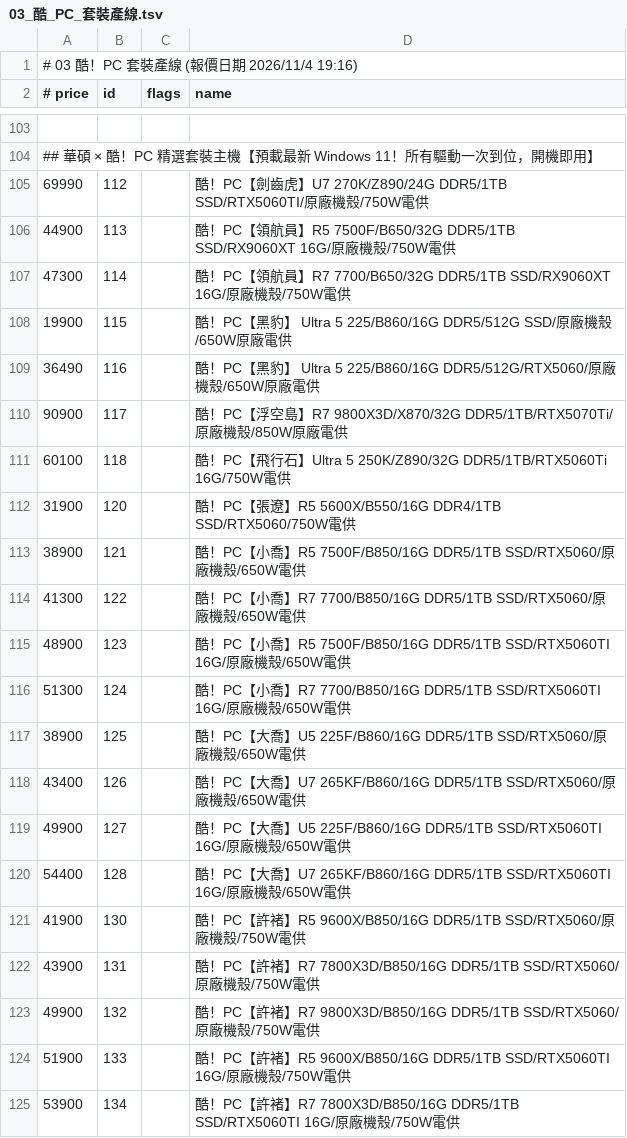
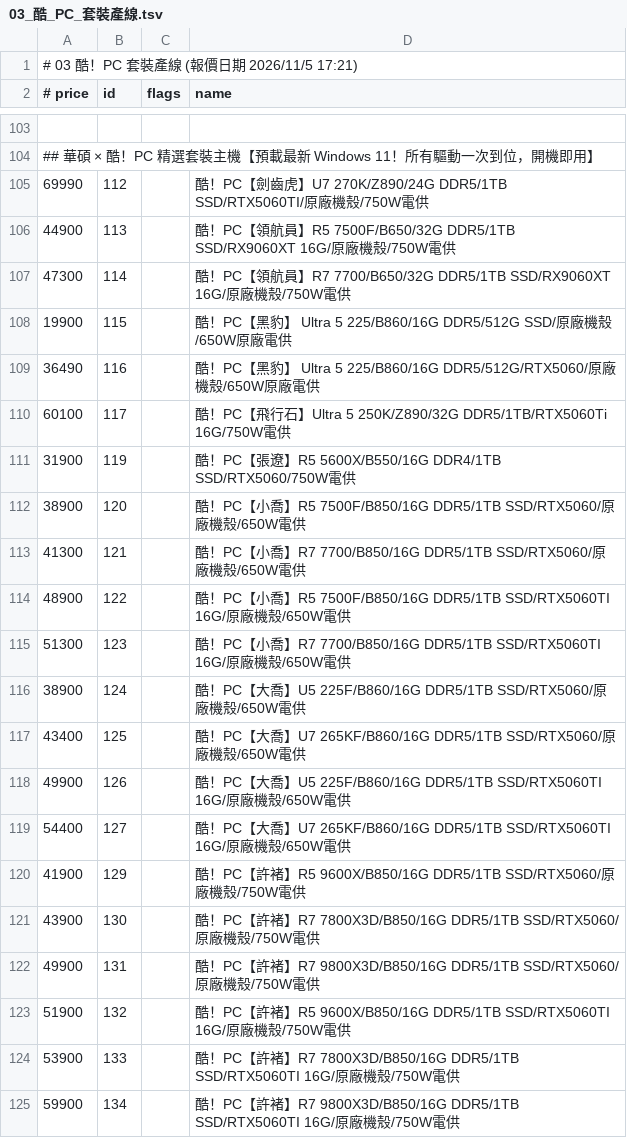
Before and after one commit to jakeuj/architect-pc-builder, a TSV file: data/by_category/03_酷_PC_套裝產線.tsv, drawn as a sheet; only a part is shown, gaps mark what is left out; the diff covers the shown part only.

```diff
--- a/data/by_category/03_酷_PC_套裝產線.tsv
+++ b/data/by_category/03_酷_PC_套裝產線.tsv
@@ -1,2 +1,2 @@
-# 03 酷！PC 套裝產線  (報價日期 2026/11/4 19:16)
+# 03 酷！PC 套裝產線  (報價日期 2026/11/5 17:21)
 # price	id	flags	name
@@ -109,17 +109,17 @@
 36490	116		酷！PC【黑豹】 Ultra 5 225/B860/16G DDR5/512G/RTX5060/原廠機殼/650W原廠電供
-90900	117		酷！PC【浮空島】R7 9800X3D/X870/32G DDR5/1TB/RTX5070Ti/原廠機殼/850W原廠電供
-60100	118		酷！PC【飛行石】Ultra 5 250K/Z890/32G DDR5/1TB/RTX5060Ti 16G/750W電供
-31900	120		酷！PC【張遼】R5 5600X/B550/16G DDR4/1TB SSD/RTX5060/750W電供
-38900	121		酷！PC【小喬】R5 7500F/B850/16G DDR5/1TB SSD/RTX5060/原廠機殼/650W電供
-41300	122		酷！PC【小喬】R7 7700/B850/16G DDR5/1TB SSD/RTX5060/原廠機殼/650W電供
-48900	123		酷！PC【小喬】R5 7500F/B850/16G DDR5/1TB SSD/RTX5060TI 16G/原廠機殼/650W電供
-51300	124		酷！PC【小喬】R7 7700/B850/16G DDR5/1TB SSD/RTX5060TI 16G/原廠機殼/650W電供
-38900	125		酷！PC【大喬】U5 225F/B860/16G DDR5/1TB SSD/RTX5060/原廠機殼/650W電供
-43400	126		酷！PC【大喬】U7 265KF/B860/16G DDR5/1TB SSD/RTX5060/原廠機殼/650W電供
-49900	127		酷！PC【大喬】U5 225F/B860/16G DDR5/1TB SSD/RTX5060TI 16G/原廠機殼/650W電供
-54400	128		酷！PC【大喬】U7 265KF/B860/16G DDR5/1TB SSD/RTX5060TI 16G/原廠機殼/650W電供
-41900	130		酷！PC【許褚】R5 9600X/B850/16G DDR5/1TB SSD/RTX5060/原廠機殼/750W電供
-43900	131		酷！PC【許褚】R7 7800X3D/B850/16G DDR5/1TB SSD/RTX5060/原廠機殼/750W電供
-49900	132		酷！PC【許褚】R7 9800X3D/B850/16G DDR5/1TB SSD/RTX5060/原廠機殼/750W電供
-51900	133		酷！PC【許褚】R5 9600X/B850/16G DDR5/1TB SSD/RTX5060TI 16G/原廠機殼/750W電供
-53900	134		酷！PC【許褚】R7 7800X3D/B850/16G DDR5/1TB SSD/RTX5060TI 16G/原廠機殼/750W電供
+60100	117		酷！PC【飛行石】Ultra 5 250K/Z890/32G DDR5/1TB/RTX5060Ti 16G/750W電供
+31900	119		酷！PC【張遼】R5 5600X/B550/16G DDR4/1TB SSD/RTX5060/750W電供
+38900	120		酷！PC【小喬】R5 7500F/B850/16G DDR5/1TB SSD/RTX5060/原廠機殼/650W電供
+41300	121		酷！PC【小喬】R7 7700/B850/16G DDR5/1TB SSD/RTX5060/原廠機殼/650W電供
+48900	122		酷！PC【小喬】R5 7500F/B850/16G DDR5/1TB SSD/RTX5060TI 16G/原廠機殼/650W電供
+51300	123		酷！PC【小喬】R7 7700/B850/16G DDR5/1TB SSD/RTX5060TI 16G/原廠機殼/650W電供
+38900	124		酷！PC【大喬】U5 225F/B860/16G DDR5/1TB SSD/RTX5060/原廠機殼/650W電供
+43400	125		酷！PC【大喬】U7 265KF/B860/16G DDR5/1TB SSD/RTX5060/原廠機殼/650W電供
+49900	126		酷！PC【大喬】U5 225F/B860/16G DDR5/1TB SSD/RTX5060TI 16G/原廠機殼/650W電供
+54400	127		酷！PC【大喬】U7 265KF/B860/16G DDR5/1TB SSD/RTX5060TI 16G/原廠機殼/650W電供
+41900	129		酷！PC【許褚】R5 9600X/B850/16G DDR5/1TB SSD/RTX5060/原廠機殼/750W電供
+43900	130		酷！PC【許褚】R7 7800X3D/B850/16G DDR5/1TB SSD/RTX5060/原廠機殼/750W電供
+49900	131		酷！PC【許褚】R7 9800X3D/B850/16G DDR5/1TB SSD/RTX5060/原廠機殼/750W電供
+51900	132		酷！PC【許褚】R5 9600X/B850/16G DDR5/1TB SSD/RTX5060TI 16G/原廠機殼/750W電供
+53900	133		酷！PC【許褚】R7 7800X3D/B850/16G DDR5/1TB SSD/RTX5060TI 16G/原廠機殼/750W電供
+59900	134		酷！PC【許褚】R7 9800X3D/B850/16G DDR5/1TB SSD/RTX5060TI 16G/原廠機殼/750W電供
```
Also changed, not shown: 7 added rows, 8 removed rows and 88 edited cells elsewhere in this file, data/by_category/06_記憶體_RAM.tsv, data/by_category/09_隨身碟_隨身硬碟_記憶卡.tsv, 33 other files.
